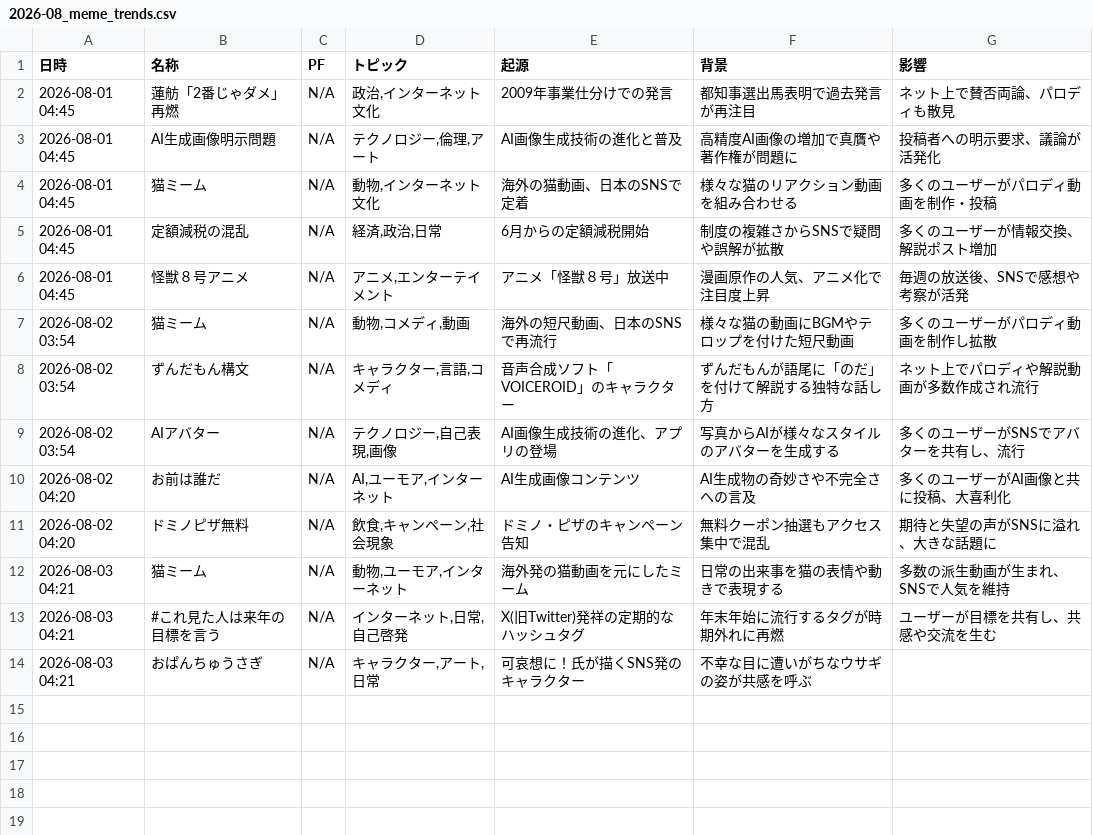
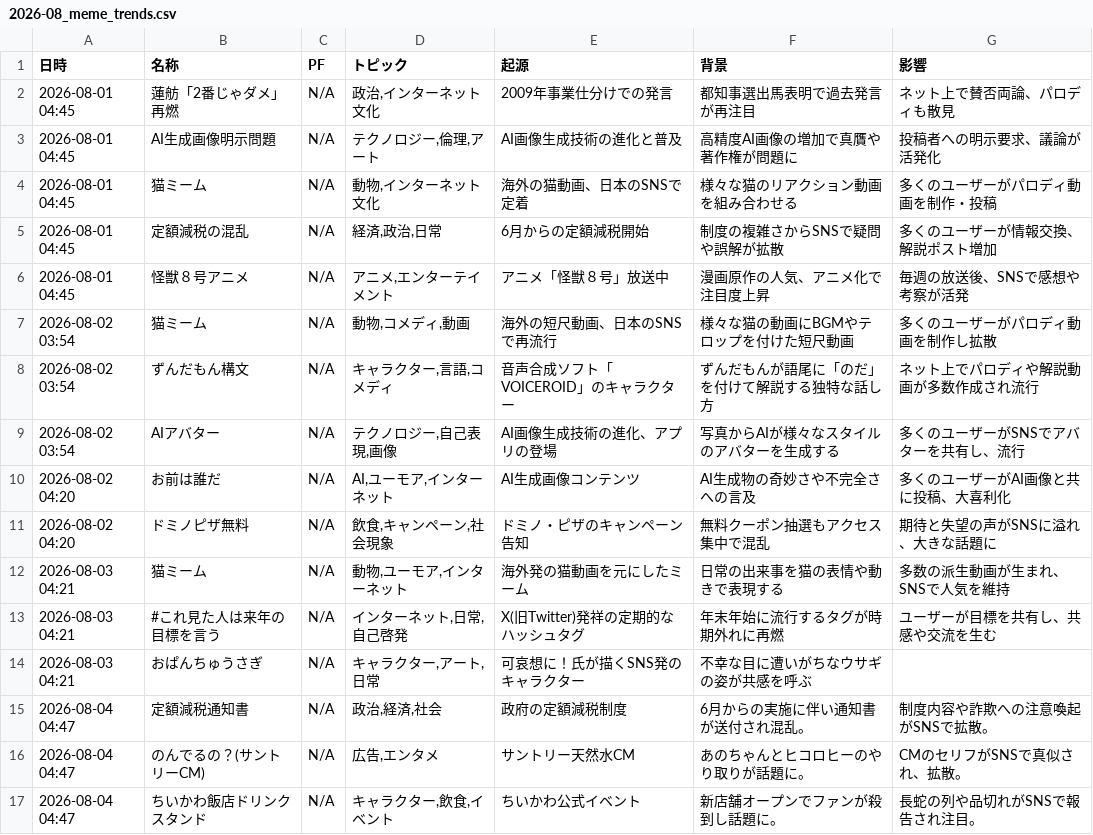
Before and after one commit to Hamaaan/sns-meme-reporting-jp, a CSV file: data/2026/2026-08_meme_trends.csv, drawn as a sheet; the diff names each change by its address in the sheet, - before the commit and + after, or states it on an @@ line.

```diff
--- a/data/2026/2026-08_meme_trends.csv
+++ b/data/2026/2026-08_meme_trends.csv
+row 15: 2026-08-04 04:47 | 定額減税通知書 | N/A | 政治,経済,社会 | 政府の定額減税制度 | 6月からの実施に伴い通知書が送付され混乱。 | 制度内容や詐欺への注意喚起がSNSで拡散。
+row 16: 2026-08-04 04:47 | のんでるの？(サントリーCM) | N/A | 広告,エンタメ | サントリー天然水CM | あのちゃんとヒコロヒーのやり取りが話題に。 | CMのセリフがSNSで真似され、拡散。
+row 17: 2026-08-04 04:47 | ちいかわ飯店ドリンクスタンド | N/A | キャラクター,飲食,イベント | ちいかわ公式イベント | 新店舗オープンでファンが殺到し話題に。 | 長蛇の列や品切れがSNSで報告され注目。
```
Also changed, not shown: 1 other file.
